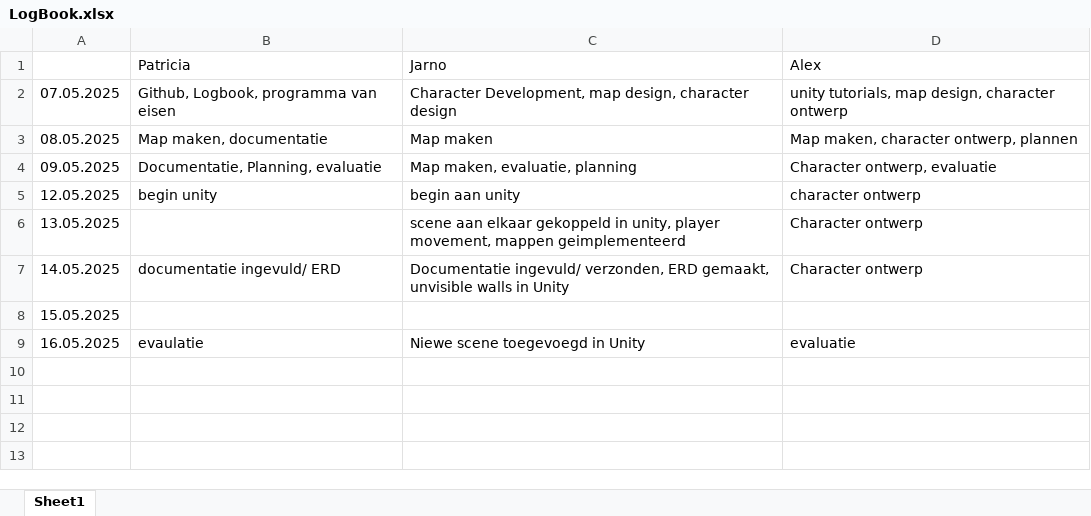
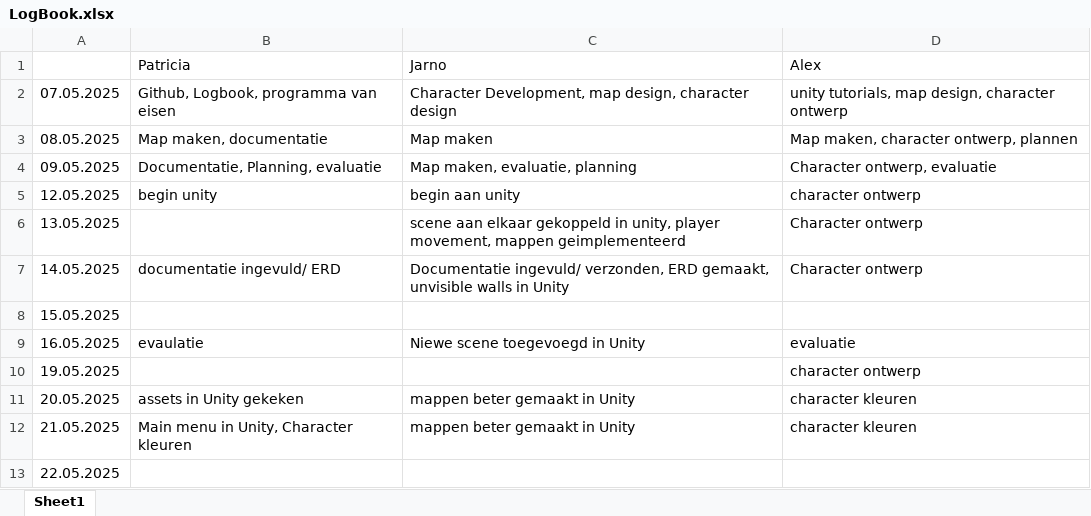
Before and after one commit to Patricia754/PRTA_Project, an Excel workbook: LogBook.xlsx, sheet Sheet1, drawn as a sheet; values as stored, in another font and other column widths than the file's, no borders; the diff names each change by its address in the sheet, - before the commit and + after, or states it on an @@ line.

Commit message:
logbook

```diff
--- a/LogBook.xlsx (sheet Sheet1)
+++ b/LogBook.xlsx (sheet Sheet1)
+row 10: 19.05.2025 |  |  | character ontwerp
+row 11: 20.05.2025 | assets in Unity gekeken | mappen beter gemaakt in Unity | character kleuren
+row 12: 21.05.2025 | Main menu in Unity, Character kleuren | mappen beter gemaakt in Unity | character kleuren
+row 13: 22.05.2025
```
